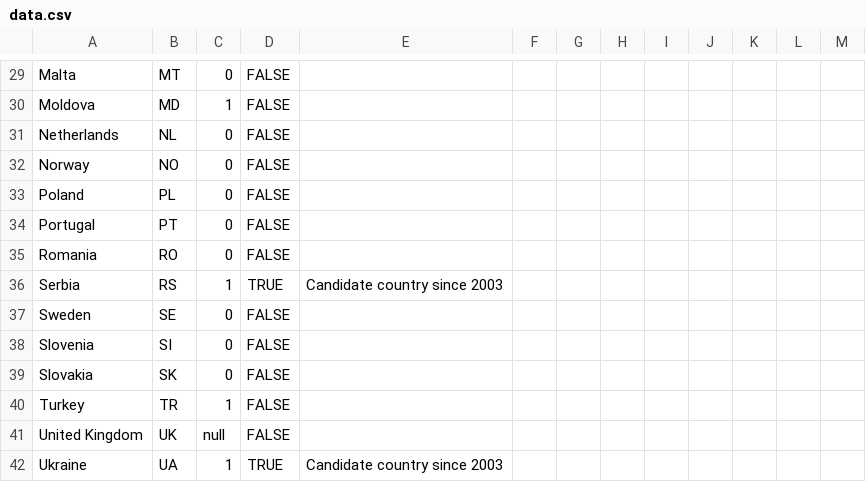
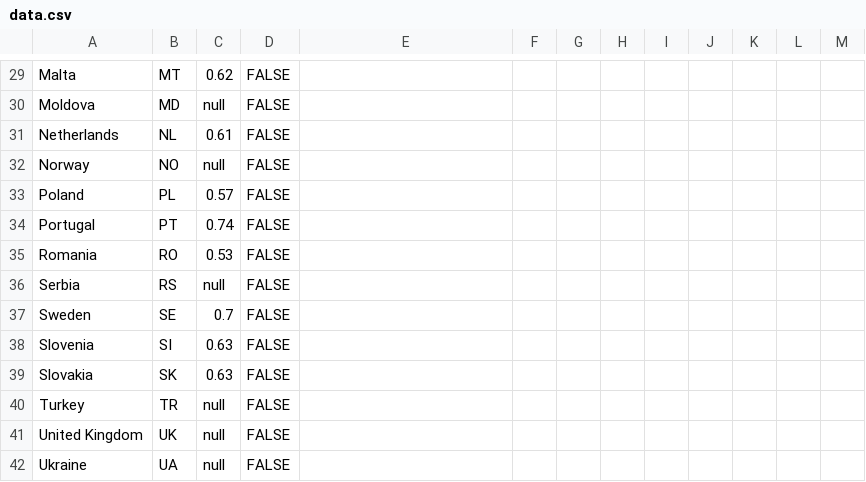
Before and after one commit to EuranetPlus/map-digital-skills, a CSV file: static/data/thematic/data.csv, drawn as a sheet; only a part is shown, gaps mark what is left out; the diff covers the shown part only; the diff names each change by its address in the sheet, - before the commit and + after, or states it on an @@ line.

```diff
--- a/static/data/thematic/data.csv
+++ b/static/data/thematic/data.csv
-C29: 0
+C29: 0.62
-C30: 1
+C30: null
-C31: 0
+C31: 0.61
-C32: 0
+C32: null
-C33: 0
+C33: 0.57
-C34: 0
+C34: 0.74
-C35: 0
+C35: 0.53
-C36: 1
+C36: null
-D36: TRUE
+D36: FALSE
-E36: Candidate country since 2003
+E36: (empty)
-C37: 0
+C37: 0.7
-C38:C39: 0
+C38:C39: 0.63
-C40: 1
+C40: null
-C42: 1
+C42: null
-D42: TRUE
+D42: FALSE
-E42: Candidate country since 2003
+E42: (empty)
```
Also changed, not shown: 34 edited cells elsewhere in this file.
